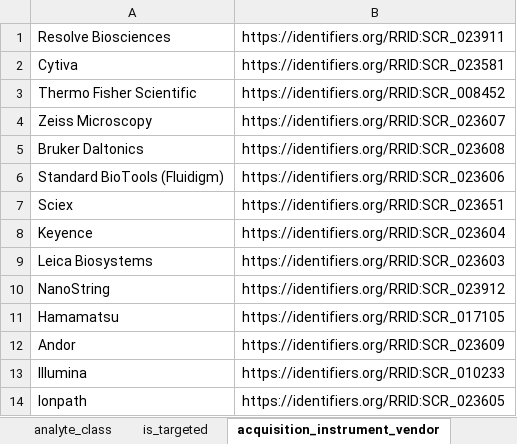
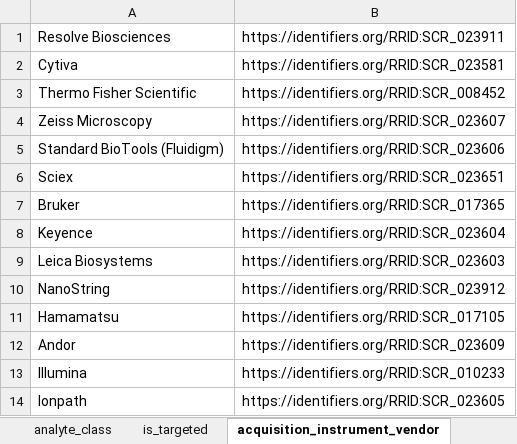
Before and after one commit to hubmapconsortium/dataset-metadata-spreadsheet, an Excel workbook: maldi/latest/maldi.xlsx, sheet acquisition_instrument_vendor, drawn as a sheet; values as stored, in another font and other column widths than the file's, no borders; removed rows and columns are numbered as before the commit, all else as after; the diff names each change by its address in the sheet, - before the commit and + after, or states it on an @@ line.

```diff
--- a/maldi/latest/maldi.xlsx (sheet acquisition_instrument_vendor)
+++ b/maldi/latest/maldi.xlsx (sheet acquisition_instrument_vendor)
-row 5: Bruker Daltonics | https://identifiers.org/RRID:SCR_023608
+row 7: Bruker | https://identifiers.org/RRID:SCR_017365
```
Also changed, not shown: sheet preparation_instrument_vendor, sheet ms_ionization_technique, sheet dataset_type, sheet .metadata, desi/latest/desi.xlsx, desi/v2.0.0/desi-v2.0.0.xlsx, 9 other files.
